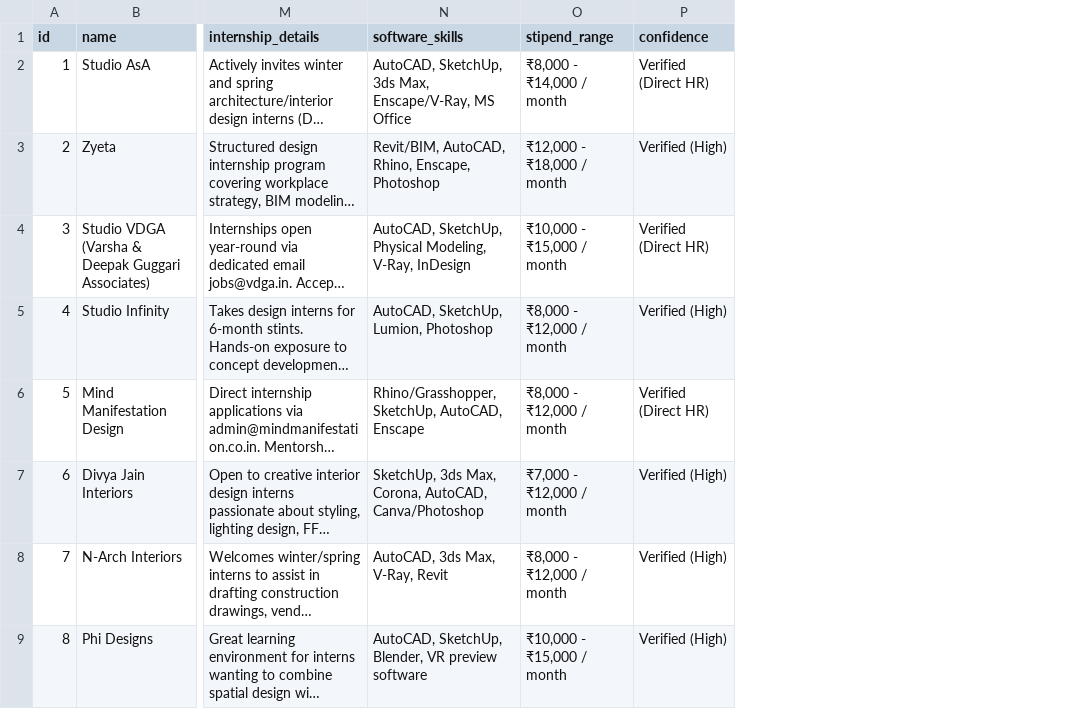
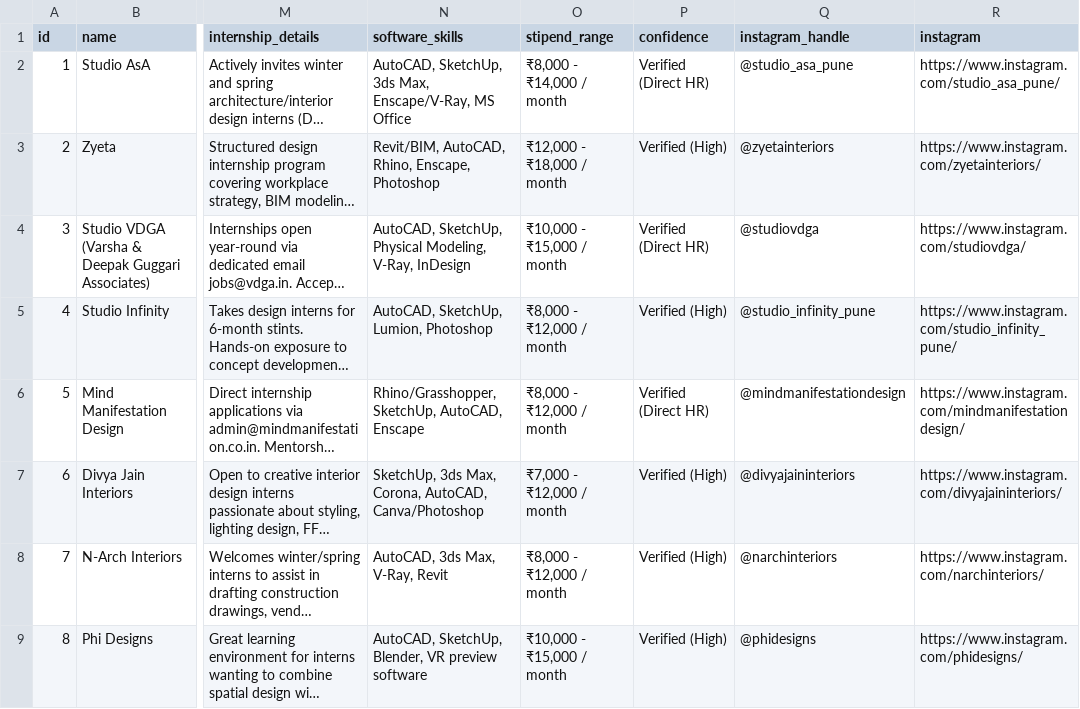
Before and after one commit to rushin-07/interior-design-leads, a CSV file: data/leads.csv, drawn as a sheet; only a part is shown, gaps mark what is left out; long unchanged cells end in …; the diff names each change by its address in the sheet, - before the commit and + after, or states it on an @@ line.

Commit message:
Add Instagram handles to all firms and universal copy buttons across all contact details

```diff
--- a/data/leads.csv
+++ b/data/leads.csv
+column Q (instagram_handle), rows 2-9: @studio_asa_pune | @zyetainteriors | @studiovdga | @studio_infinity_pune | @mindmanifestationdesign | @divyajaininteriors | @narchinteriors | @phidesigns
+column R (instagram), rows 2-9: https://www.instagram.com/studio_asa_pune/ | https://www.instagram.com/zyetainteriors/ | https://www.instagram.com/studiovdga/ | https://www.instagram.com/studio_infinity_pune/ | https://www.instagram.com/mindmanifestationdesign/ | https://www.instagram.com/divyajaininteriors/ | https://www.instagram.com/narchinteriors/ | https://www.instagram.com/phidesigns/
```
Also changed, not shown: data/hospitality_leads.csv, 14 other files.
